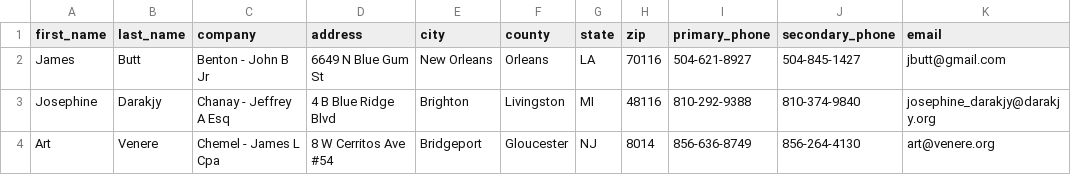
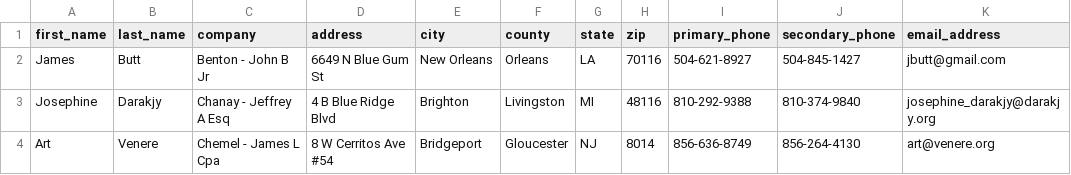
Before and after one commit to kevinb4/Python-Course-2, a CSV file: week_10_final_project/text_files/customer_export.csv, drawn as a sheet; only a part is shown.

```diff
--- a/week_10_final_project/text_files/customer_export.csv
+++ b/week_10_final_project/text_files/customer_export.csv
@@ -1,2 +1,2 @@
-first_name,last_name,company,address,city,county,state,zip,primary_phone,secondary_phone,email
+first_name,last_name,company,address,city,county,state,zip,primary_phone,secondary_phone,email_address
 James,Butt,Benton - John B Jr,6649 N Blue Gum St,New Orleans,Orleans,LA,70116,504-621-8927,504-845-1427,jbutt@gmail.com
```
Also changed, not shown: 6 other files.
